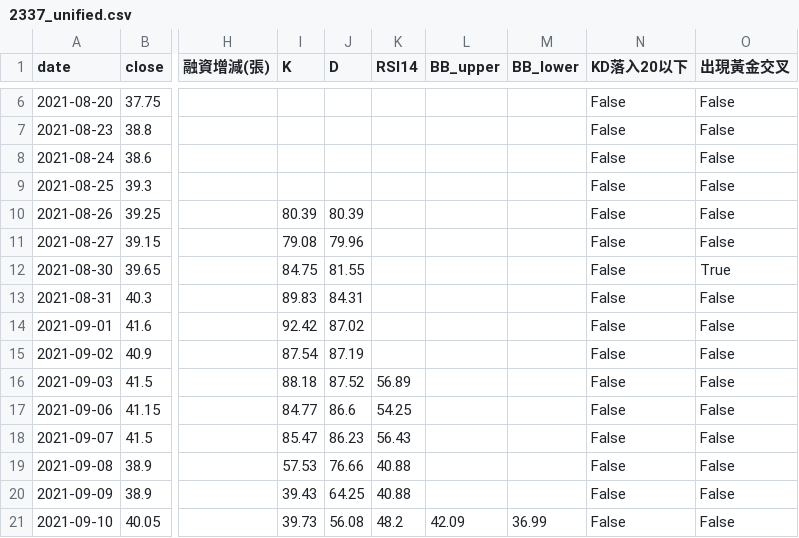
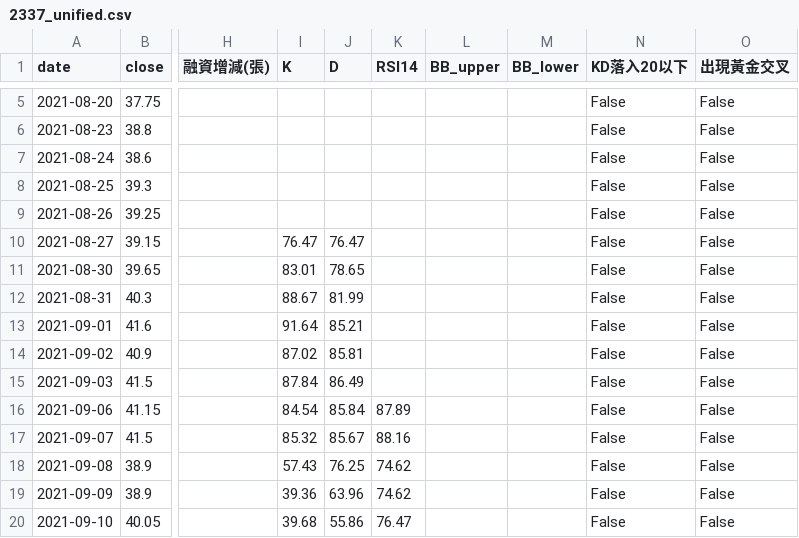
Before and after one commit to wjstudio1030/AI_Stock_Project_V3, a CSV file: docs/data/2337_unified.csv, drawn as a sheet; only a part is shown, gaps mark what is left out; addresses are those after the commit; the diff covers the shown part only; the diff names each change by its address in the sheet, - before the commit and + after, or states it on an @@ line.

```diff
--- a/docs/data/2337_unified.csv
+++ b/docs/data/2337_unified.csv
-I9 (K): 80.39
+I9 (K): (empty)
-J9 (D): 80.39
+J9 (D): (empty)
-I10 (K): 79.08
+I10 (K): 76.47
-J10 (D): 79.96
+J10 (D): 76.47
-I11 (K): 84.75
+I11 (K): 83.01
-J11 (D): 81.55
+J11 (D): 78.65
-O11 (出現黃金交叉): True
+O11 (出現黃金交叉): False
-I12 (K): 89.83
+I12 (K): 88.67
-J12 (D): 84.31
+J12 (D): 81.99
-I13 (K): 92.42
+I13 (K): 91.64
-J13 (D): 87.02
+J13 (D): 85.21
-I14 (K): 87.54
+I14 (K): 87.02
-J14 (D): 87.19
+J14 (D): 85.81
-I15 (K): 88.18
+I15 (K): 87.84
-J15 (D): 87.52
+J15 (D): 86.49
-K15 (RSI14): 56.89
+K15 (RSI14): (empty)
-I16 (K): 84.77
+I16 (K): 84.54
-J16 (D): 86.6
+J16 (D): 85.84
-K16 (RSI14): 54.25
+K16 (RSI14): 87.89
-I17 (K): 85.47
+I17 (K): 85.32
-J17 (D): 86.23
+J17 (D): 85.67
-K17 (RSI14): 56.43
+K17 (RSI14): 88.16
-I18 (K): 57.53
+I18 (K): 57.43
-J18 (D): 76.66
+J18 (D): 76.25
-K18:K19 (RSI14): 40.88
+K18:K19 (RSI14): 74.62
-I19 (K): 39.43
+I19 (K): 39.36
-J19 (D): 64.25
+J19 (D): 63.96
-I20 (K): 39.73
+I20 (K): 39.68
-J20 (D): 56.08
+J20 (D): 55.86
-K20 (RSI14): 48.2
+K20 (RSI14): 76.47
-L20 (BB_upper): 42.09
+L20 (BB_upper): (empty)
-M20 (BB_lower): 36.99
+M20 (BB_lower): (empty)
```
Also changed, not shown: 1 removed row and 147 edited cells elsewhere in this file, docs/data/2344_unified.csv, docs/data/2408_unified.csv, 15 other files.
